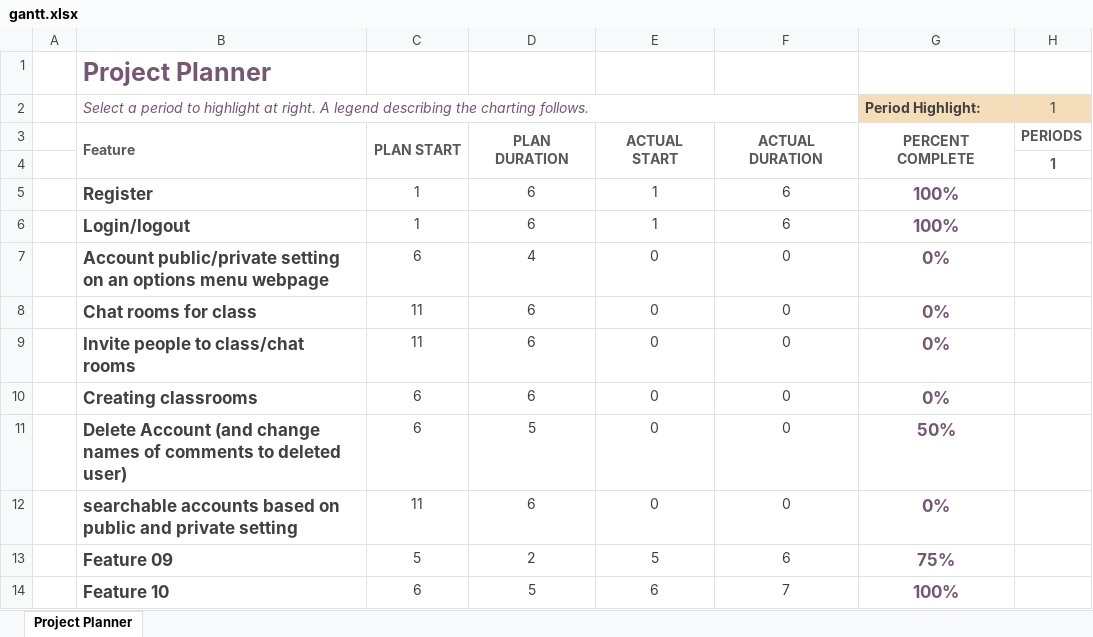
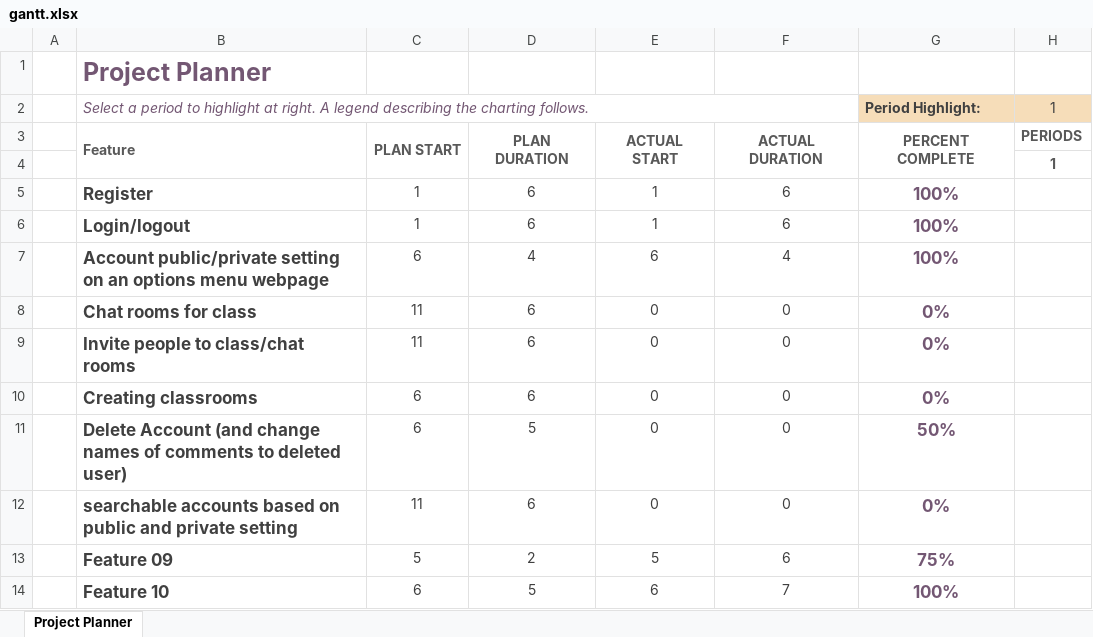
Before and after one commit to dominiclopez391/Comsc-131-Project-Team-2, an Excel workbook: gantt.xlsx, sheet Project Planner, drawn as a sheet; only a part is shown; values as stored, in another font and other column widths than the file's, no borders; conditional formats not drawn; the diff names each change by its address in the sheet, - before the commit and + after, or states it on an @@ line.

Commit message:
default values for options

```diff
--- a/gantt.xlsx (sheet Project Planner)
+++ b/gantt.xlsx (sheet Project Planner)
-E7: 0
+E7: 6
-F7: 0
+F7: 4
-G7 (Period Highlight:): 0%
+G7 (Period Highlight:): 100%
```
Also changed, not shown: 3 other files.
